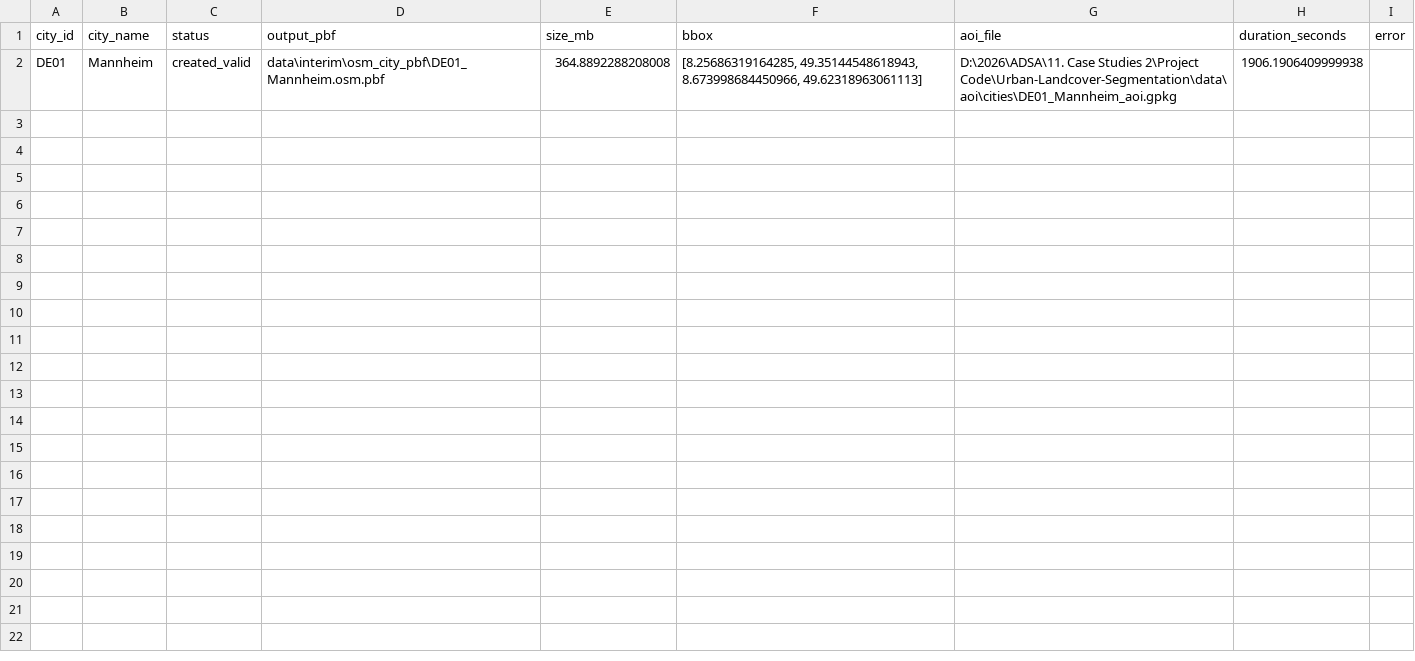
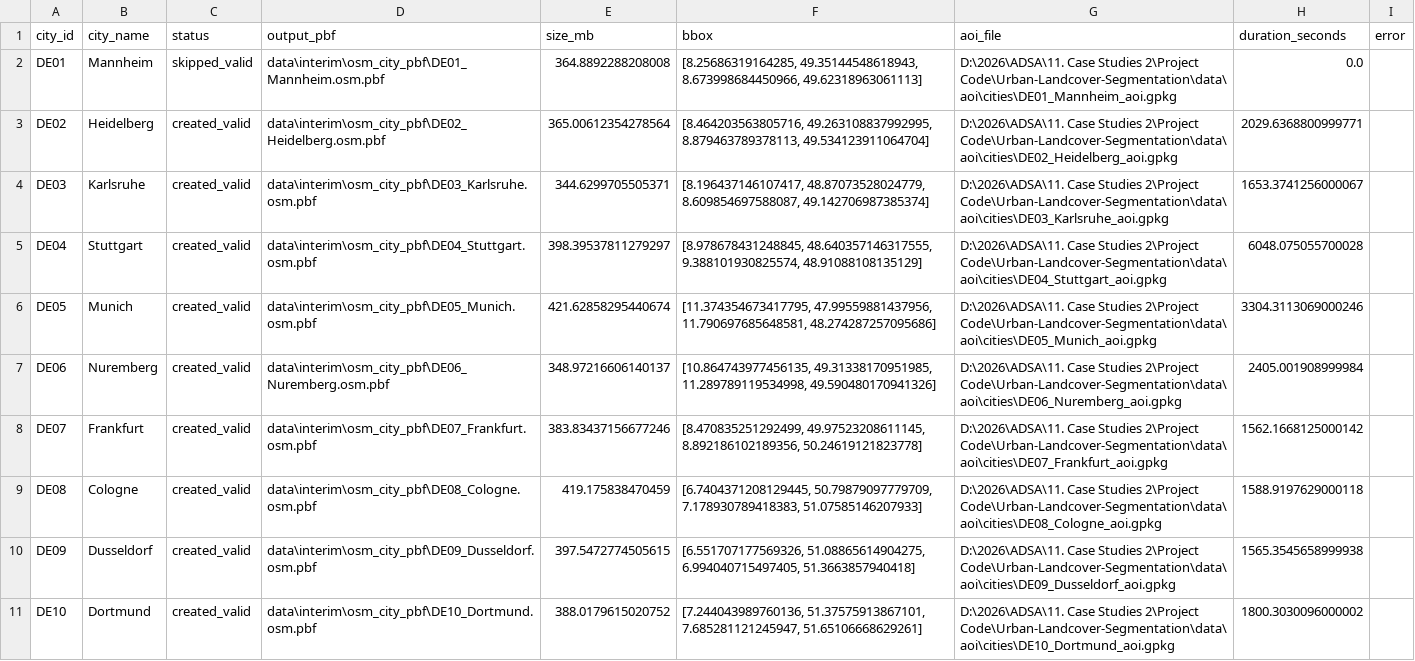
Before and after one commit to Saravana0705/urban-landcover-segmentation, a CSV file: metadata/osm_city_pbf_report.csv, drawn as a sheet; only a part is shown; the diff covers the shown part only.

```diff
--- a/metadata/osm_city_pbf_report.csv
+++ b/metadata/osm_city_pbf_report.csv
@@ -1,2 +1,11 @@
 city_id,city_name,status,output_pbf,size_mb,bbox,aoi_file,duration_seconds,error
-DE01,Mannheim,created_valid,data\interim\osm_city_pbf\DE01_Mannheim.osm.pbf,364.8892288208008,"[8.25686319164285, 49.35144548618943, 8.673998684450966, 49.62318963061113]",D:\2026\ADSA\11. Case Studies 2\Project Code\Urban-Landcover-Segmentation\data\aoi\cities\DE01_Mannheim_aoi.gpkg,1906.1906409999938,
+DE01,Mannheim,skipped_valid,data\interim\osm_city_pbf\DE01_Mannheim.osm.pbf,364.8892288208008,"[8.25686319164285, 49.35144548618943, 8.673998684450966, 49.62318963061113]",D:\2026\ADSA\11. Case Studies 2\Project Code\Urban-Landcover-Segmentation\data\aoi\cities\DE01_Mannheim_aoi.gpkg,0.0,
+DE02,Heidelberg,created_valid,data\interim\osm_city_pbf\DE02_Heidelberg.osm.pbf,365.00612354278564,"[8.464203563805716, 49.263108837992995, 8.879463789378113, 49.534123911064704]",D:\2026\ADSA\11. Case Studies 2\Project Code\Urban-Landcover-Segmentation\data\aoi\cities\DE02_Heidelberg_aoi.gpkg,2029.6368800999771,
+DE03,Karlsruhe,created_valid,data\interim\osm_city_pbf\DE03_Karlsruhe.osm.pbf,344.6299705505371,"[8.196437146107417, 48.87073528024779, 8.609854697588087, 49.142706987385374]",D:\2026\ADSA\11. Case Studies 2\Project Code\Urban-Landcover-Segmentation\data\aoi\cities\DE03_Karlsruhe_aoi.gpkg,1653.3741256000067,
+DE04,Stuttgart,created_valid,data\interim\osm_city_pbf\DE04_Stuttgart.osm.pbf,398.39537811279297,"[8.978678431248845, 48.640357146317555, 9.388101930825574, 48.91088108135129]",D:\2026\ADSA\11. Case Studies 2\Project Code\Urban-Landcover-Segmentation\data\aoi\cities\DE04_Stuttgart_aoi.gpkg,6048.075055700028,
+DE05,Munich,created_valid,data\interim\osm_city_pbf\DE05_Munich.osm.pbf,421.62858295440674,"[11.374354673417795, 47.99559881437956, 11.790697685648581, 48.274287257095686]",D:\2026\ADSA\11. Case Studies 2\Project Code\Urban-Landcover-Segmentation\data\aoi\cities\DE05_Munich_aoi.gpkg,3304.3113069000246,
+DE06,Nuremberg,created_valid,data\interim\osm_city_pbf\DE06_Nuremberg.osm.pbf,348.97216606140137,"[10.864743977456135, 49.31338170951985, 11.289789119534998, 49.590480170941326]",D:\2026\ADSA\11. Case Studies 2\Project Code\Urban-Landcover-Segmentation\data\aoi\cities\DE06_Nuremberg_aoi.gpkg,2405.001908999984,
+DE07,Frankfurt,created_valid,data\interim\osm_city_pbf\DE07_Frankfurt.osm.pbf,383.83437156677246,"[8.470835251292499, 49.97523208611145, 8.892186102189356, 50.24619121823778]",D:\2026\ADSA\11. Case Studies 2\Project Code\Urban-Landcover-Segmentation\data\aoi\cities\DE07_Frankfurt_aoi.gpkg,1562.1668125000142,
+DE08,Cologne,created_valid,data\interim\osm_city_pbf\DE08_Cologne.osm.pbf,419.175838470459,"[6.7404371208129445, 50.79879097779709, 7.178930789418383, 51.07585146207933]",D:\2026\ADSA\11. Case Studies 2\Project Code\Urban-Landcover-Segmentation\data\aoi\cities\DE08_Cologne_aoi.gpkg,1588.9197629000118,
+DE09,Dusseldorf,created_valid,data\interim\osm_city_pbf\DE09_Dusseldorf.osm.pbf,397.5472774505615,"[6.551707177569326, 51.08865614904275, 6.994040715497405, 51.3663857940418]",D:\2026\ADSA\11. Case Studies 2\Project Code\Urban-Landcover-Segmentation\data\aoi\cities\DE09_Dusseldorf_aoi.gpkg,1565.3545658999938,
+DE10,Dortmund,created_valid,data\interim\osm_city_pbf\DE10_Dortmund.osm.pbf,388.0179615020752,"[7.244043989760136, 51.37575913867101, 7.685281121245947, 51.65106668629261]",D:\2026\ADSA\11. Case Studies 2\Project Code\Urban-Landcover-Segmentation\data\aoi\cities\DE10_Dortmund_aoi.gpkg,1800.3030096000002,
```
Also changed, not shown: 10 added rows elsewhere in this file, 41 other files.
